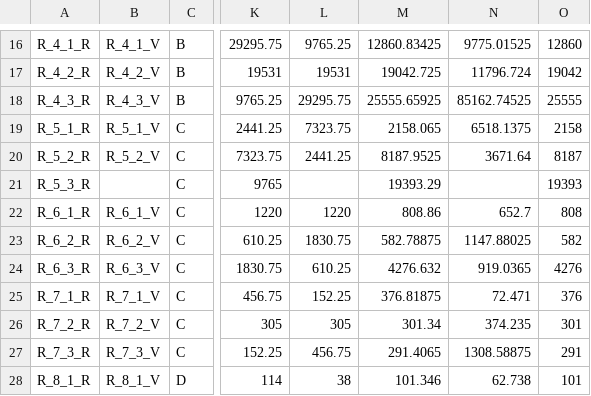
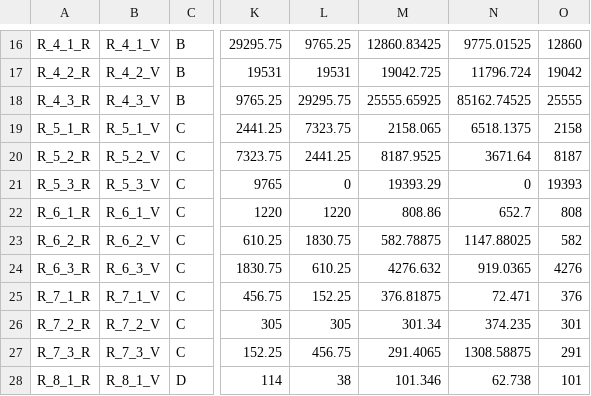
Before and after one commit to Biocodings/Anaquin, a CSV file: data/RNA/mixture_A.csv, drawn as a sheet; only a part is shown, gaps mark what is left out; the diff names each change by its address in the sheet, - before the commit and + after, or states it on an @@ line.

```diff
--- a/data/RNA/mixture_A.csv
+++ b/data/RNA/mixture_A.csv
-B21: (empty)
+B21: R_5_3_V
-L21: (empty)
+L21: 0
-N21: (empty)
+N21: 0
```
Also changed, not shown: 5 other files.
